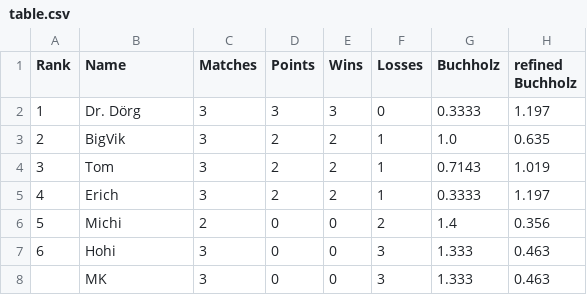
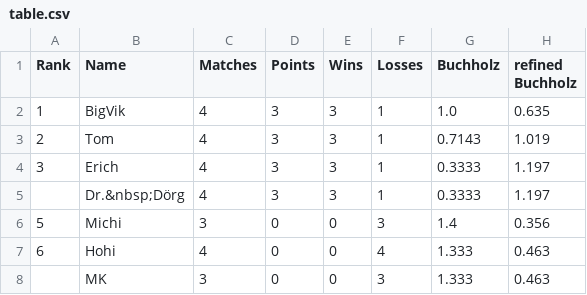
Before and after one commit to flunkypiraten/flunkypiraten.github.io, a CSV file: _data/table.csv, drawn as a sheet.

Commit message:
update table data

```diff
--- a/_data/table.csv
+++ b/_data/table.csv
@@ -1,8 +1,8 @@
 Rank,Name,Matches,Points,Wins,Losses,Buchholz,refined Buchholz
-1,Dr. Dörg,3,3,3,0,0.3333,1.197
-2,BigVik,3,2,2,1,1.0,0.635
-3,Tom,3,2,2,1,0.7143,1.019
-4,Erich,3,2,2,1,0.3333,1.197
-5,Michi,2,0,0,2,1.4,0.356
-6,Hohi,3,0,0,3,1.333,0.463
+1,BigVik,4,3,3,1,1.0,0.635
+2,Tom,4,3,3,1,0.7143,1.019
+3,Erich,4,3,3,1,0.3333,1.197
+,Dr.&nbsp;Dörg,4,3,3,1,0.3333,1.197
+5,Michi,3,0,0,3,1.4,0.356
+6,Hohi,4,0,0,4,1.333,0.463
 ,MK,3,0,0,3,1.333,0.463
```
